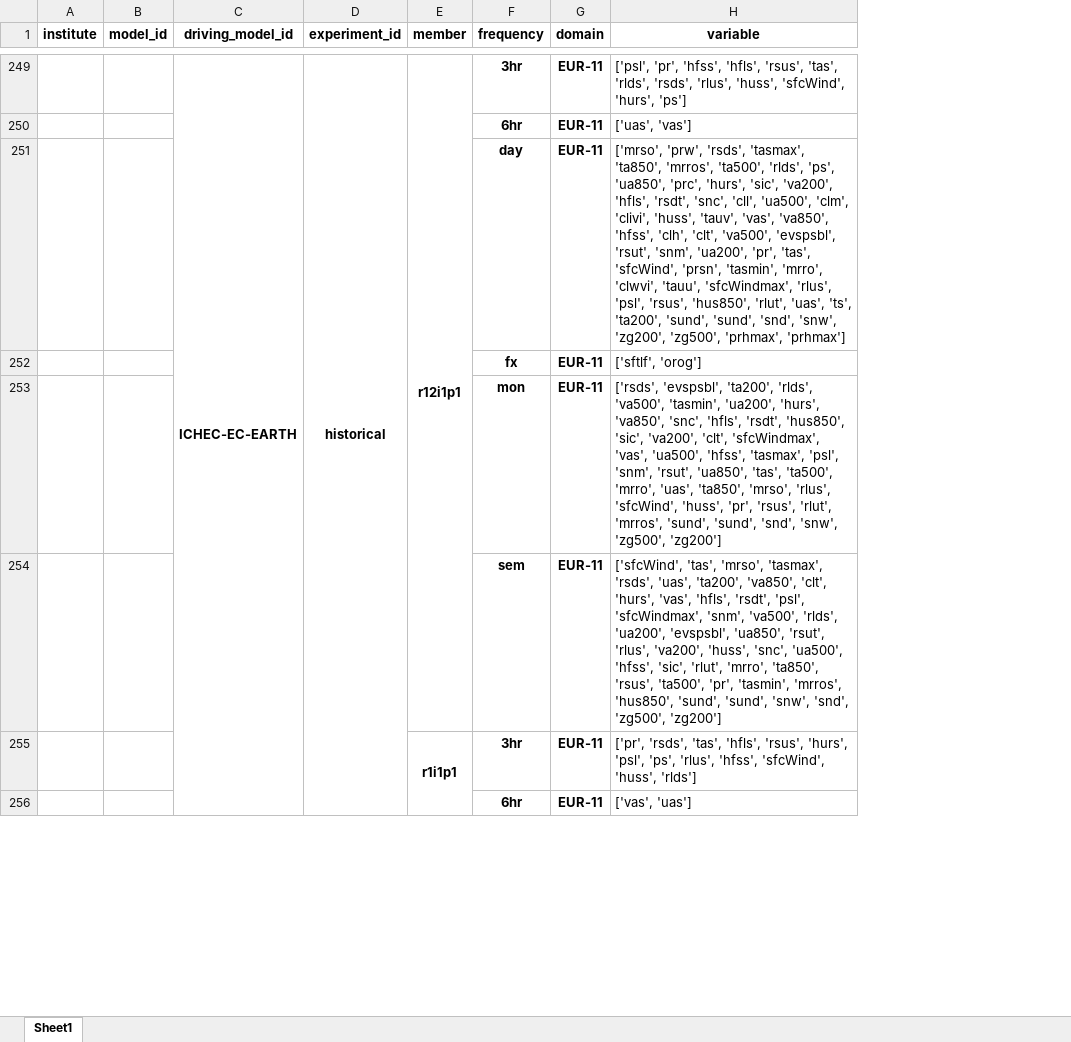
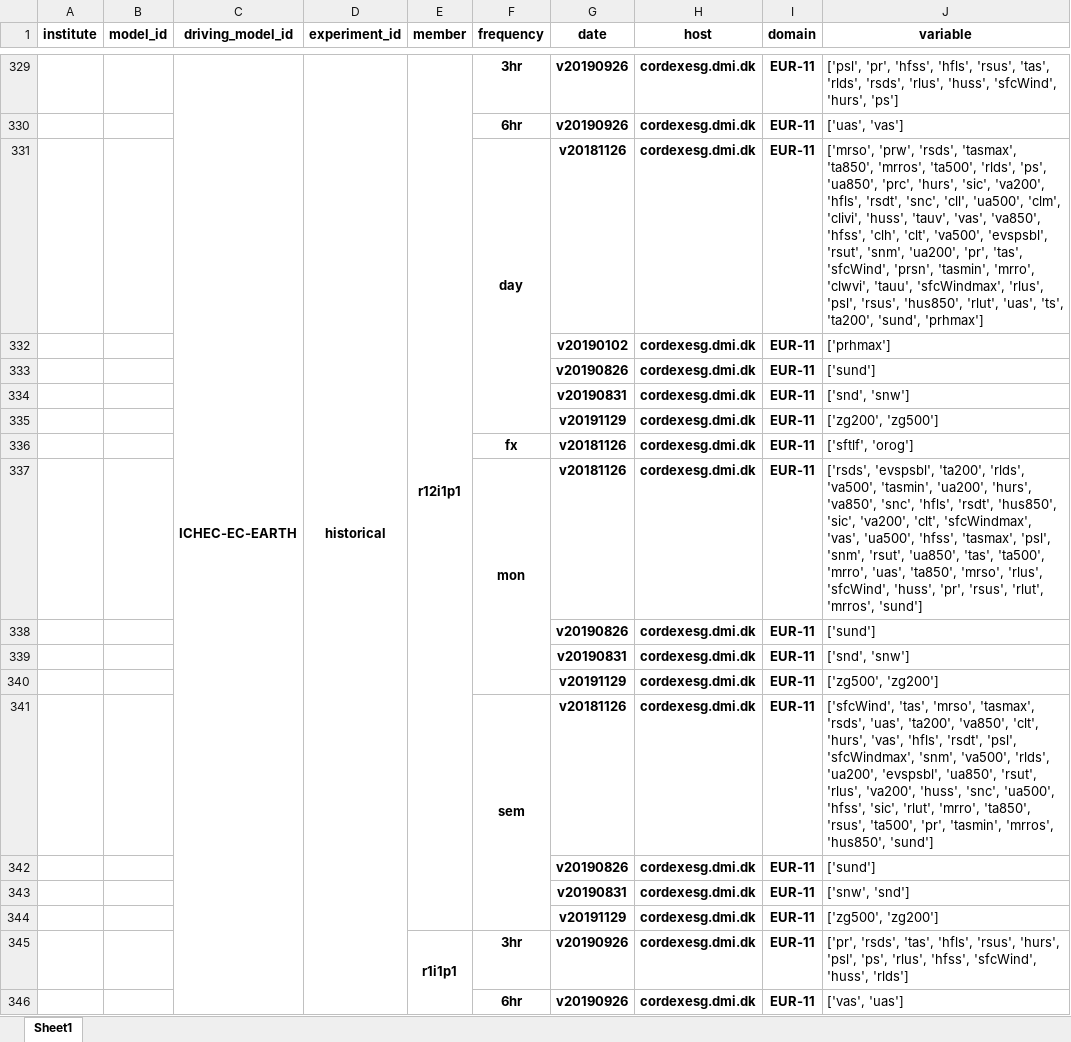
Before and after one commit to euro-cordex/tables, an Excel workbook: esgf/euro-cordex-esgf.xlsx, sheet Sheet1, drawn as a sheet; only a part is shown, gaps mark what is left out; values as stored, in another font and other column widths than the file's, no borders; addresses are those after the commit; the diff covers the shown part only; the diff names each change by its address in the sheet, - before the commit and + after, or states it on an @@ line.

```diff
--- a/esgf/euro-cordex-esgf.xlsx (sheet Sheet1)
+++ b/esgf/euro-cordex-esgf.xlsx (sheet Sheet1)
+column G (date), rows 329-331: v20190926 | v20190926 | v20181126; rows 336-337: v20181126 | v20181126; row 341: v20181126; rows 345-346: v20190926 | v20190926
+column H (host), rows 329-331: all cordexesg.dmi.dk; rows 336-337: cordexesg.dmi.dk | cordexesg.dmi.dk; row 341: cordexesg.dmi.dk; rows 345-346: cordexesg.dmi.dk | cordexesg.dmi.dk
+F331:F335 merged
-J331 (variable): …'ta200', 'sund', 'sund', 'snd', 'snw', 'zg200', 'zg500', 'prhmax', 'prhmax']
+J331 (variable): …'ta200', 'sund', 'prhmax']
+row 332:  |  |  |  |  |  | v20190102 | cordexesg.dmi.dk | EUR-11 | ['prhmax']
+row 333:  |  |  |  |  |  | v20190826 | cordexesg.dmi.dk | EUR-11 | ['sund']
+row 334:  |  |  |  |  |  | v20190831 | cordexesg.dmi.dk | EUR-11 | ['snd', 'snw']
+row 335:  |  |  |  |  |  | v20191129 | cordexesg.dmi.dk | EUR-11 | ['zg200', 'zg500']
+F337:F340 merged
-J337 (variable): …'rlut', 'mrros', 'sund', 'sund', 'snd', 'snw', 'zg500', 'zg200']
+J337 (variable): …'rlut', 'mrros', 'sund']
+row 338:  |  |  |  |  |  | v20190826 | cordexesg.dmi.dk | EUR-11 | ['sund']
+row 339:  |  |  |  |  |  | v20190831 | cordexesg.dmi.dk | EUR-11 | ['snd', 'snw']
+row 340:  |  |  |  |  |  | v20191129 | cordexesg.dmi.dk | EUR-11 | ['zg500', 'zg200']
+F341:F344 merged
-J341 (variable): …'mrros', 'hus850', 'sund', 'sund', 'snw', 'snd', 'zg500', 'zg200']
+J341 (variable): …'mrros', 'hus850', 'sund']
+row 342:  |  |  |  |  |  | v20190826 | cordexesg.dmi.dk | EUR-11 | ['sund']
+row 343:  |  |  |  |  |  | v20190831 | cordexesg.dmi.dk | EUR-11 | ['snw', 'snd']
+row 344:  |  |  |  |  |  | v20191129 | cordexesg.dmi.dk | EUR-11 | ['zg500', 'zg200']
```
Also changed, not shown: 365 added rows, 213 edited cells and merged cells elsewhere in this sheet.
